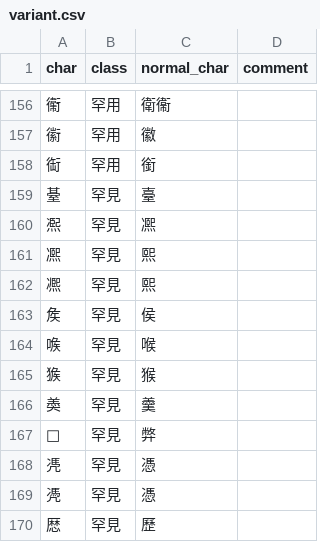
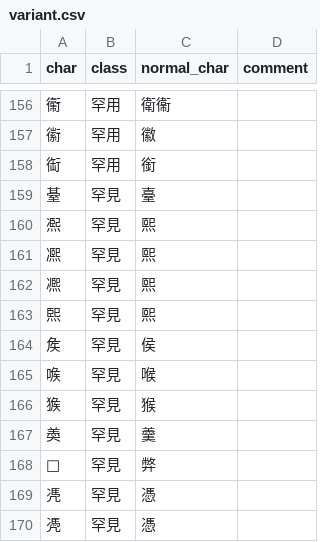
Before and after one commit to CanCLID/rime-cantonese-upstream, a CSV file: variant.csv, drawn as a sheet; only a part is shown, gaps mark what is left out; the shorter side is filled out with more unchanged rows.

Commit message:
增加異體字

```diff
--- a/variant.csv
+++ b/variant.csv
@@ -159,5 +159,6 @@ char,class,normal_char,comment
 䑓,罕見,臺,
-𠘑,罕見,𠘕,
+𠘑,罕見,熙,
 𠘕,罕見,熙,
 凞,罕見,熙,
+𤋮,罕見,熙,
 矦,罕見,侯,
```
